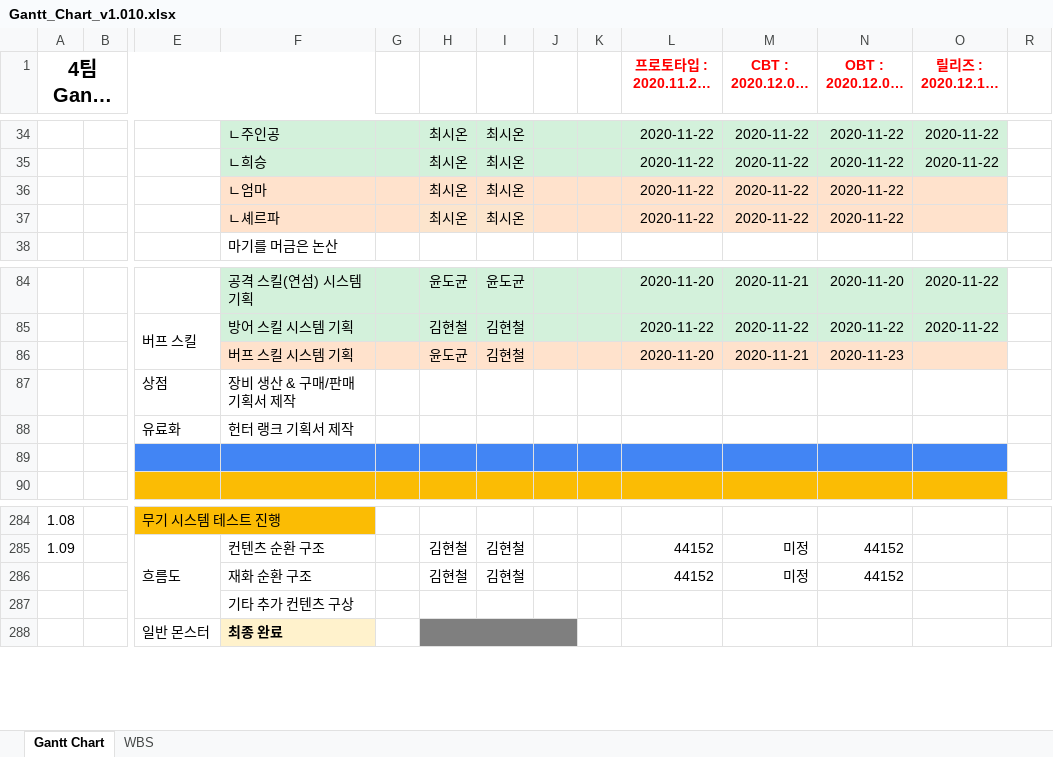
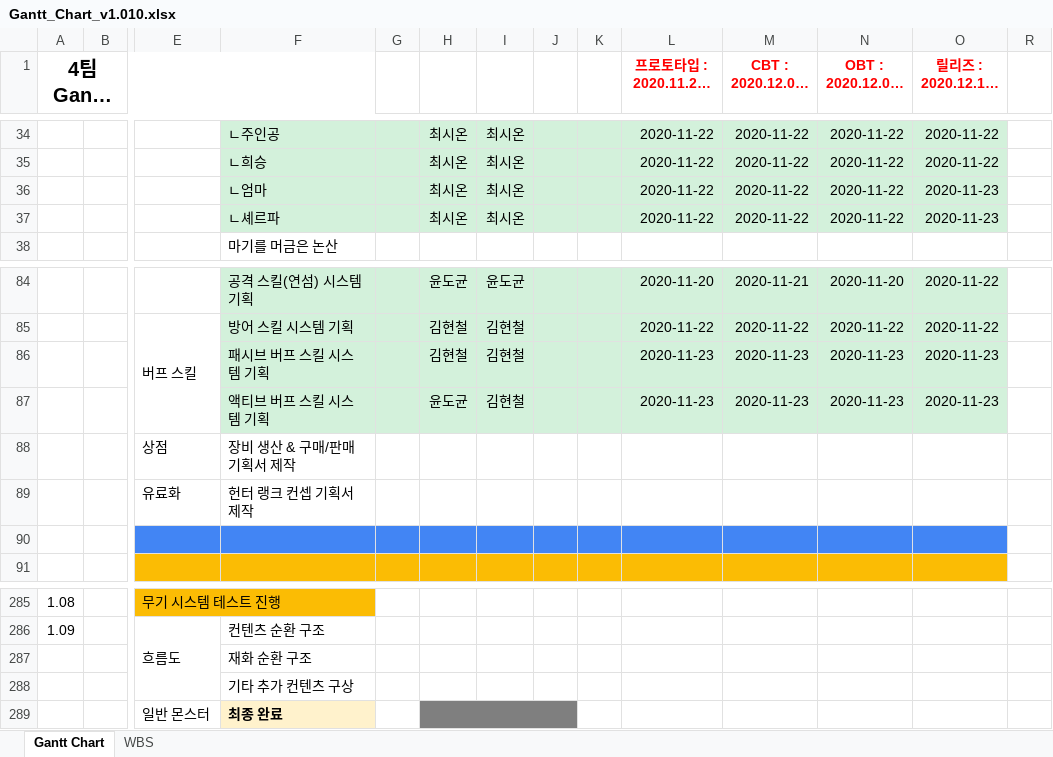
Before and after one commit to YDGYDGYDG/Yaho, an Excel workbook: Gantt_Chart_v1.010.xlsx, sheet Gantt Chart, drawn as a sheet; only a part is shown, gaps mark what is left out; long unchanged cells end in …; values as stored, in another font and other column widths than the file's, no borders; charts and pictures and conditional formats not drawn; removed rows and columns are numbered as before the commit, all else as after; rows hold the shown columns only; the diff covers the shown part only; the diff names each change by its address in the sheet, - before the commit and + after, or states it on an @@ line.

```diff
--- a/Gantt_Chart_v1.010.xlsx (sheet Gantt Chart)
+++ b/Gantt_Chart_v1.010.xlsx (sheet Gantt Chart)
-F36:O36 fill: #FFE2CC
+F36:O36 fill: #D3F1DB
-O36:O37 (릴리즈 : 2020.12.10(목)): (empty)
+O36:O37 (릴리즈 : 2020.12.10(목)): 2020-11-23
-F37:G37 fill: #FFE2CC
+F37:G37 fill: #D3F1DB
-H37:I37 fill: #FCE5CD
+H37:I37 fill: #D3F1DB
-J37:O37 fill: #FFE2CC
+J37:O37 fill: #D3F1DB
+row 86:  |  |  | 패시브 버프 스킬 시스템 기획 |  | 김현철 | 김현철 |  |  | 2020-11-23 | 2020-11-23 | 2020-11-23 | 2020-11-23
-F87: 버프 스킬 시스템 기획
+F87: 액티브 버프 스킬 시스템 기획
-F87:O87 fill: #FFE2CC
+F87:O87 fill: #D3F1DB
-L87 (프로토타입 : 2020.11.27(금)): 2020-11-20
+L87 (프로토타입 : 2020.11.27(금)): 2020-11-23
-M87 (CBT : 2020.12.03(목)): 2020-11-21
+M87 (CBT : 2020.12.03(목)): 2020-11-23
-O87 (릴리즈 : 2020.12.10(목)): (empty)
+O87 (릴리즈 : 2020.12.10(목)): 2020-11-23
-F89: 헌터 랭크 기획서 제작
+F89: 헌터 랭크 컨셉 기획서 제작
-H286: 김현철
+H286: (empty)
-I286: 김현철
+I286: (empty)
-L286 (프로토타입 : 2020.11.27(금)): 44152
+L286 (프로토타입 : 2020.11.27(금)): (empty)
-M286 (CBT : 2020.12.03(목)): 미정
+M286 (CBT : 2020.12.03(목)): (empty)
-N286 (OBT : 2020.12.07(월)): 44152
+N286 (OBT : 2020.12.07(월)): (empty)
-row 286:  |  |  | 재화 순환 구조 |  | 김현철 | 김현철 |  |  | 44152 | 미정 | 44152
+row 287:  |  |  | 재화 순환 구조
```
Also changed, not shown: 13 added rows, 13 removed rows, 6 edited cells and cell formats elsewhere in this sheet, hidden cells, 개인 작업 폴더/정하경/컨펌 폴더/마기를 머금은 논산/[설정]_논산_꽃뱀_컨셉기획서_v0.01.xlsx, 개인 작업 폴더/정하경/컨펌 폴더/마기를 머금은 논산/[설정]_논산_덤부루_컨셉기획서_v0.01.xlsx, 8 other files.
